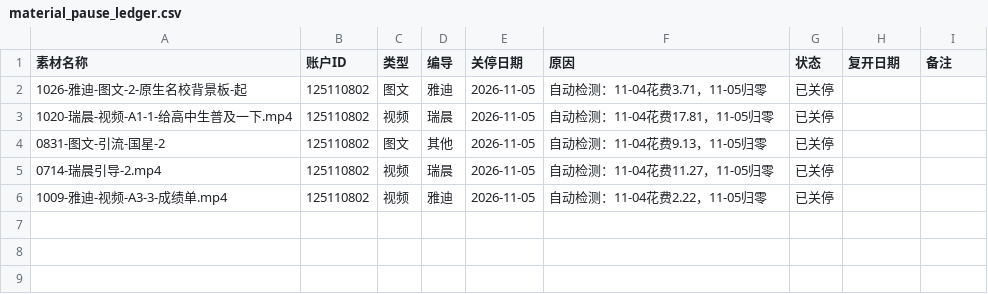
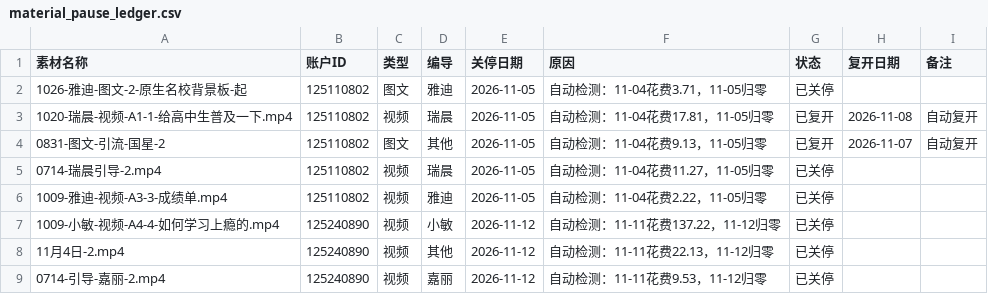
Before and after one commit to soso0122/biandao-report, a CSV file: data/material_pause_ledger.csv, drawn as a sheet.

```diff
--- a/data/material_pause_ledger.csv
+++ b/data/material_pause_ledger.csv
@@ -2,5 +2,8 @@
 1026-雅迪-图文-2-原生名校背景板-起,125110802,图文,雅迪,2026-11-05,自动检测：11-04花费3.71，11-05归零,已关停,,
-1020-瑞晨-视频-A1-1-给高中生普及一下.mp4,125110802,视频,瑞晨,2026-11-05,自动检测：11-04花费17.81，11-05归零,已关停,,
-0831-图文-引流-国星-2,125110802,图文,其他,2026-11-05,自动检测：11-04花费9.13，11-05归零,已关停,,
+1020-瑞晨-视频-A1-1-给高中生普及一下.mp4,125110802,视频,瑞晨,2026-11-05,自动检测：11-04花费17.81，11-05归零,已复开,2026-11-08, 自动复开
+0831-图文-引流-国星-2,125110802,图文,其他,2026-11-05,自动检测：11-04花费9.13，11-05归零,已复开,2026-11-07, 自动复开
 0714-瑞晨引导-2.mp4,125110802,视频,瑞晨,2026-11-05,自动检测：11-04花费11.27，11-05归零,已关停,,
 1009-雅迪-视频-A3-3-成绩单.mp4,125110802,视频,雅迪,2026-11-05,自动检测：11-04花费2.22，11-05归零,已关停,,
+1009-小敏-视频-A4-4-如何学习上瘾的.mp4,125240890,视频,小敏,2026-11-12,自动检测：11-11花费137.22，11-12归零,已关停,,
+11月4日-2.mp4,125240890,视频,其他,2026-11-12,自动检测：11-11花费22.13，11-12归零,已关停,,
+0714-引导-嘉丽-2.mp4,125240890,视频,嘉丽,2026-11-12,自动检测：11-11花费9.53，11-12归零,已关停,,
```
Also changed, not shown: 8 other files.
